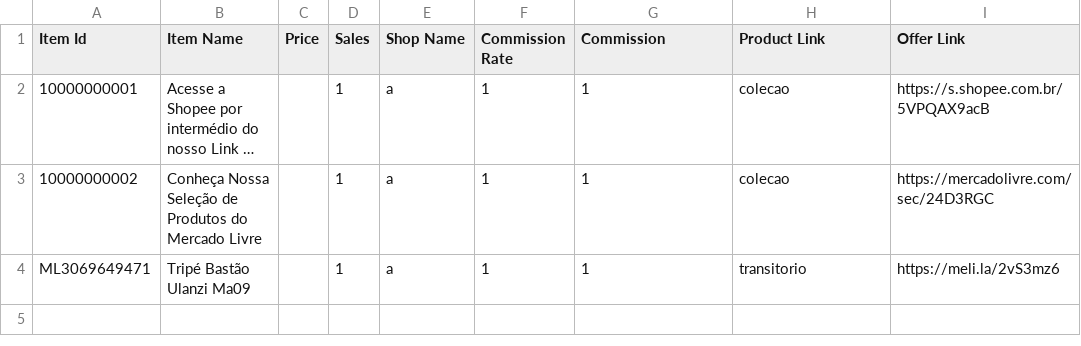
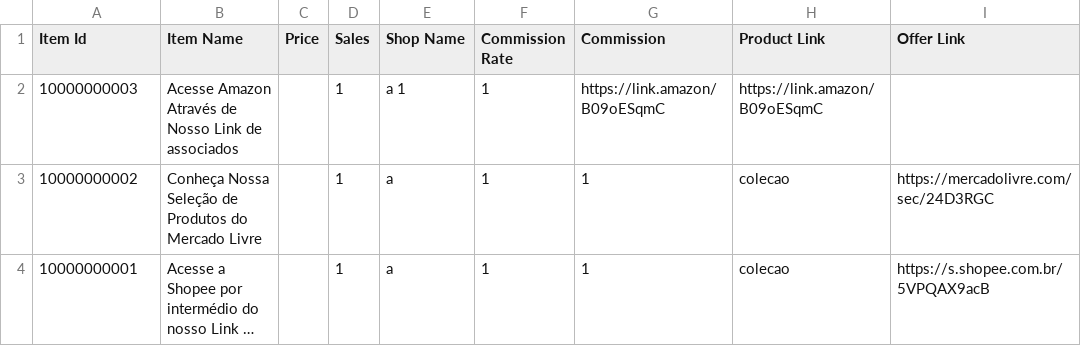
Before and after one commit to MercadimShopp/mercadim-site, a CSV file: listas/data/lista-dia-3.csv, drawn as a sheet; long unchanged cells end in …; removed rows and columns are numbered as before the commit, all else as after; the diff names each change by its address in the sheet, - before the commit and + after, or states it on an @@ line.

Commit message:
Update entries in lista-dia-3.csv

```diff
--- a/listas/data/lista-dia-3.csv
+++ b/listas/data/lista-dia-3.csv
+row 2: 10000000003 | Acesse Amazon Através de Nosso Link de associados |  | 1 | a 1 | 1 | https://link.amazon/B09oESqmC | https://link.amazon/B09oESqmC
-row 4: ML3069649471 | Tripé Bastão Ulanzi Ma09 |  | 1 | a | 1 | 1 | transitorio | https://meli.la/2vS3mz6
```
